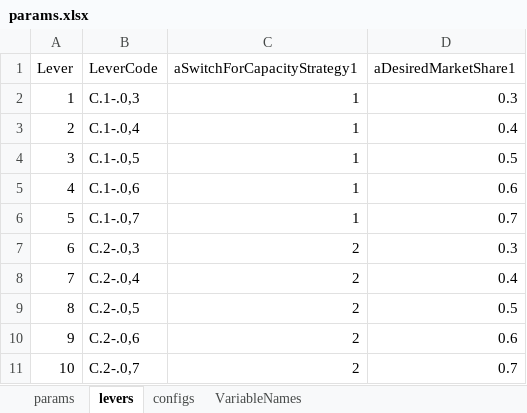
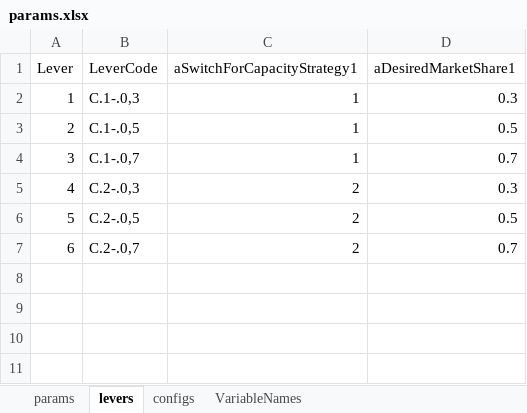
Before and after one commit to pedroliman/ms-rdm-dissertation, an Excel workbook: models/dissertation-model/modelo-R/params.xlsx, sheet levers, drawn as a sheet; values as stored, in another font and other column widths than the file's, no borders; removed rows and columns are numbered as before the commit, all else as after; the diff names each change by its address in the sheet, - before the commit and + after, or states it on an @@ line.

```diff
--- a/models/dissertation-model/modelo-R/params.xlsx (sheet levers)
+++ b/models/dissertation-model/modelo-R/params.xlsx (sheet levers)
-row 3: 2 | C.1-.0,4 | 1 | 0.4
@@ column A (Lever) renumbered from row 3 down @@
-row 5: 4 | C.1-.0,6 | 1 | 0.6
-row 8: 7 | C.2-.0,4 | 2 | 0.4
-row 10: 9 | C.2-.0,6 | 2 | 0.6
```
Also changed, not shown: sheet params, formulas that keep their value, 4 other files.
